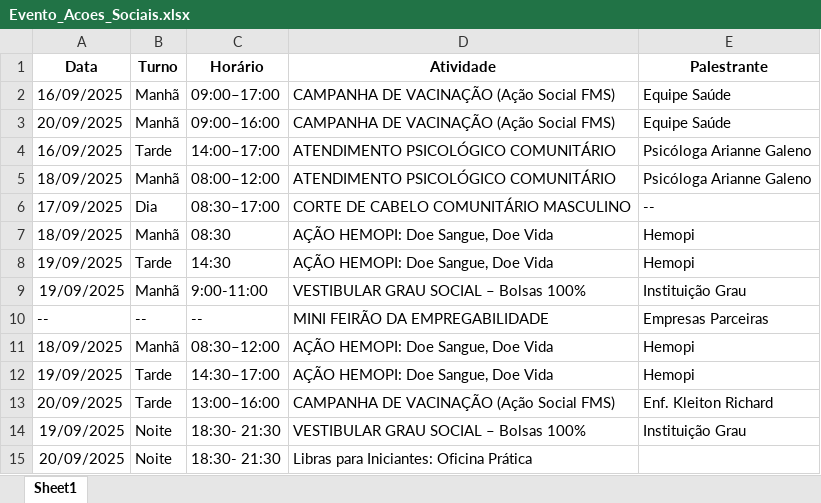
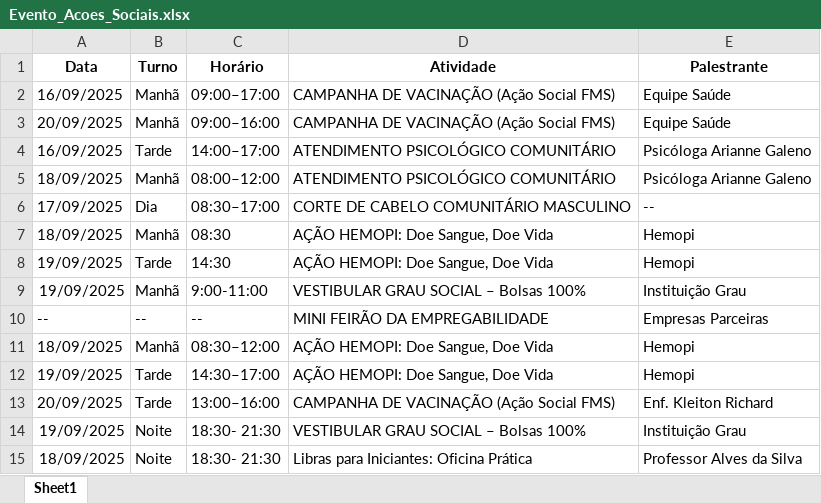
Before and after one commit to lguimorais/Cronograma-Evento-Grau, an Excel workbook: Evento_Acoes_Sociais.xlsx, sheet Sheet1, drawn as a sheet; values as stored, in another font and other column widths than the file's, no borders; the diff names each change by its address in the sheet, - before the commit and + after, or states it on an @@ line.

```diff
--- a/Evento_Acoes_Sociais.xlsx (sheet Sheet1)
+++ b/Evento_Acoes_Sociais.xlsx (sheet Sheet1)
-A15 (Data): 20/09/2025
+A15 (Data): 18/09/2025
-E15 (Palestrante): (empty)
+E15 (Palestrante): Professor Alves da Silva
```
Also changed, not shown: Evento_Palestras_Workshops.xlsx.
